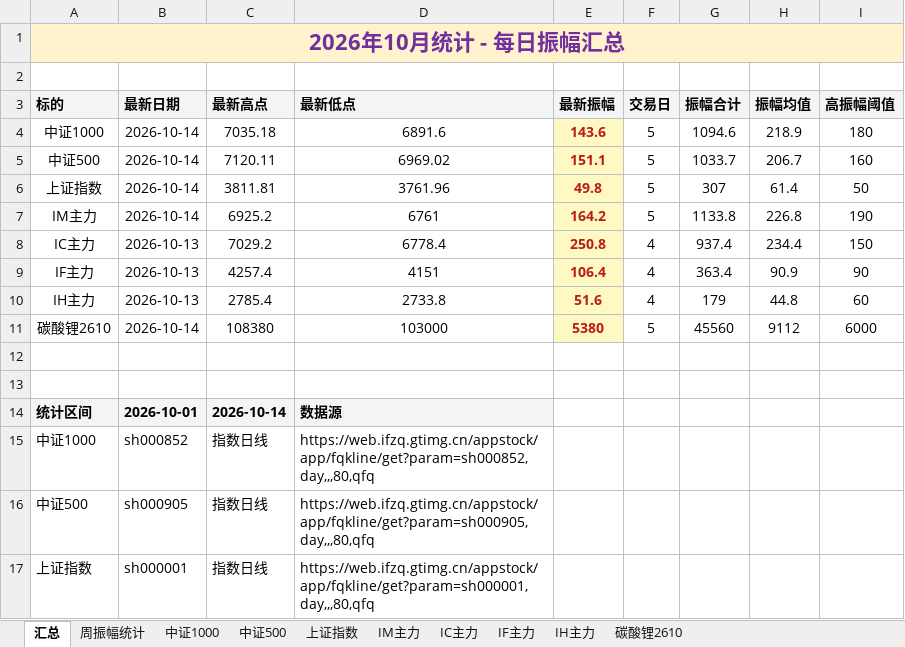
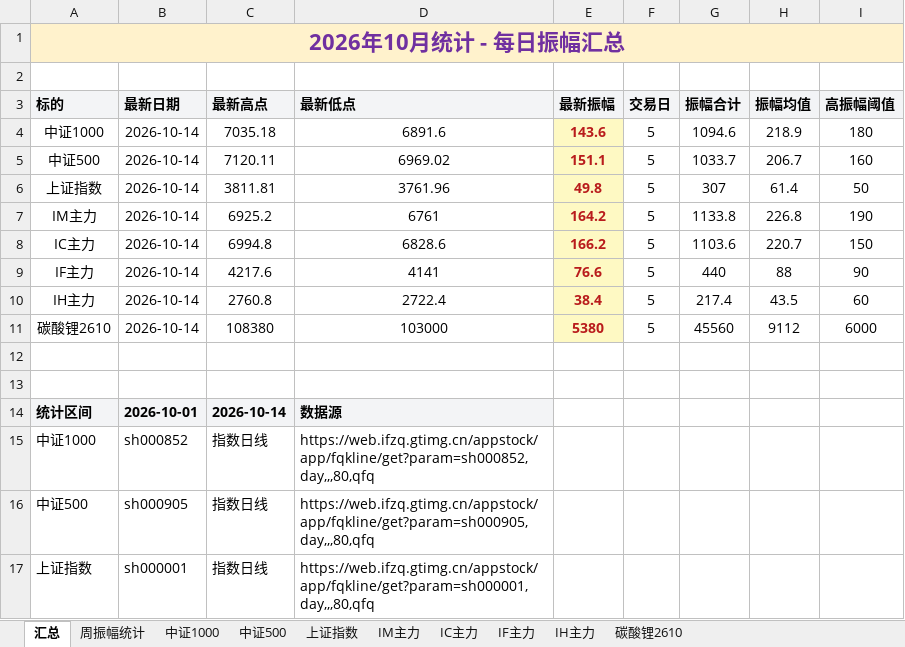
Before and after one commit to iputao-design/futures-amplitude-web, an Excel workbook: 每日振幅统计.xlsx, sheet 汇总, drawn as a sheet; only a part is shown; values as stored, in another font and other column widths than the file's, no borders; removed rows and columns are numbered as before the commit, all else as after; the diff names each change by its address in the sheet, - before the commit and + after, or states it on an @@ line.

```diff
--- a/每日振幅统计.xlsx (sheet 汇总)
+++ b/每日振幅统计.xlsx (sheet 汇总)
-row 8: IC主力 | 2026-10-13 | 7029.2 | 6778.4 | 250.8 | 4 | 937.4 | 234.4 | 150
-row 9: IF主力 | 2026-10-13 | 4257.4 | 4151 | 106.4 | 4 | 363.4 | 90.9 | 90
-row 10: IH主力 | 2026-10-13 | 2785.4 | 2733.8 | 51.6 | 4 | 179 | 44.8 | 60
+row 8: IC主力 | 2026-10-14 | 6994.8 | 6828.6 | 166.2 | 5 | 1103.6 | 220.7 | 150
+row 9: IF主力 | 2026-10-14 | 4217.6 | 4141 | 76.6 | 5 | 440 | 88 | 90
+row 10: IH主力 | 2026-10-14 | 2760.8 | 2722.4 | 38.4 | 5 | 217.4 | 43.5 | 60
```
Also changed, not shown: sheet 周振幅统计, sheet IH主力, sheet IF主力, sheet IC主力, 每日振幅统计_2026.xlsx, 5 other files.
